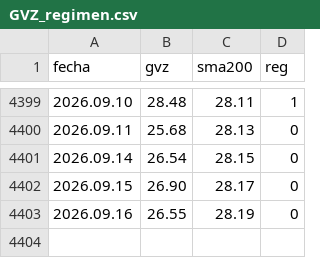
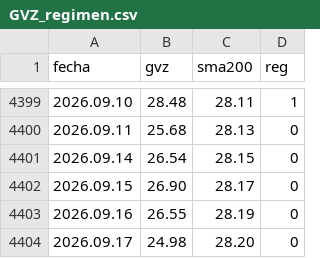
Before and after one commit to Oaragunde/vxn-feed, a CSV file: GVZ_regimen.csv, drawn as a sheet; only a part is shown, gaps mark what is left out.

```diff
--- a/GVZ_regimen.csv
+++ b/GVZ_regimen.csv
@@ -4403 +4403,2 @@ fecha;gvz;sma200;reg
 2026.09.16;26.55;28.19;0
+2026.09.17;24.98;28.20;0
```
Also changed, not shown: VIX_regimen.csv, VXN_regimen.csv.
